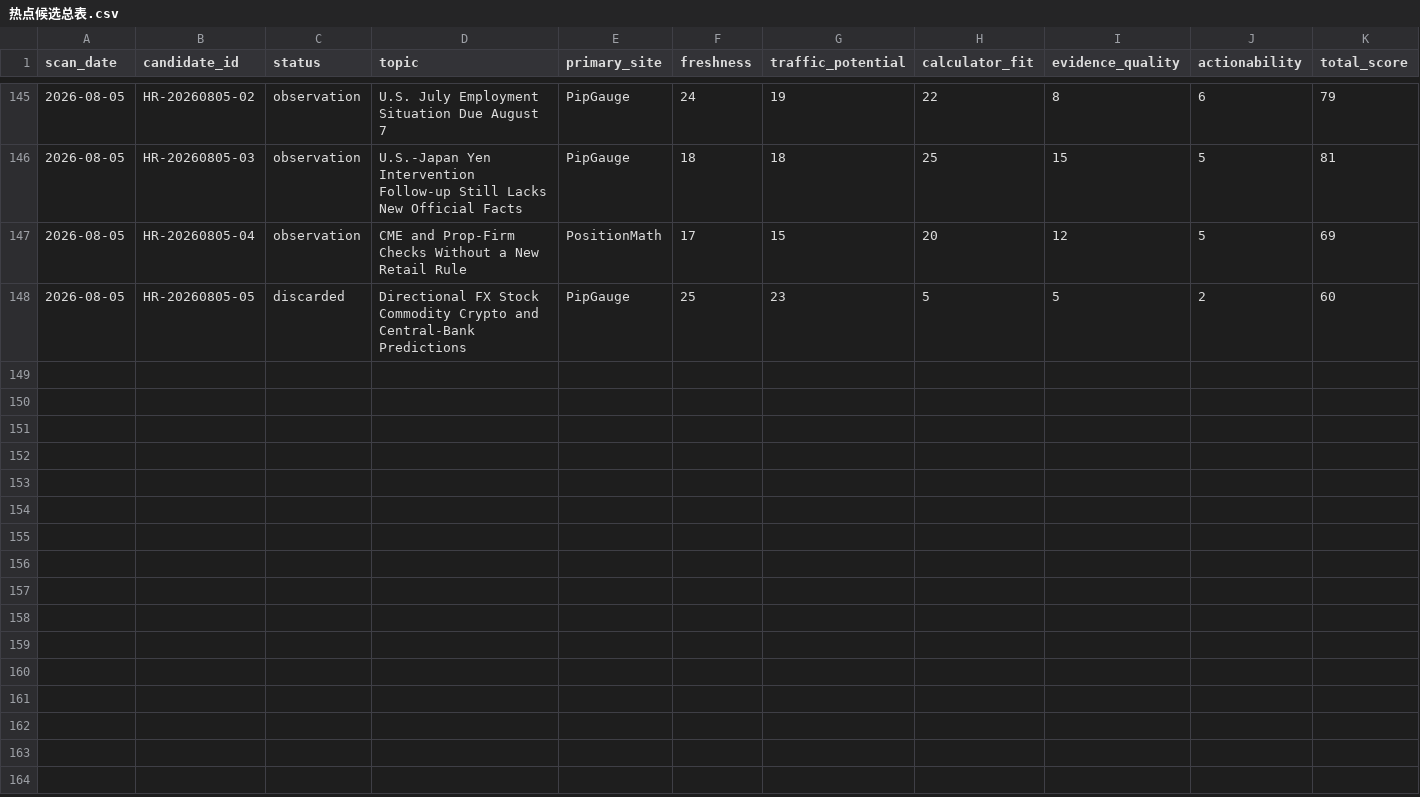
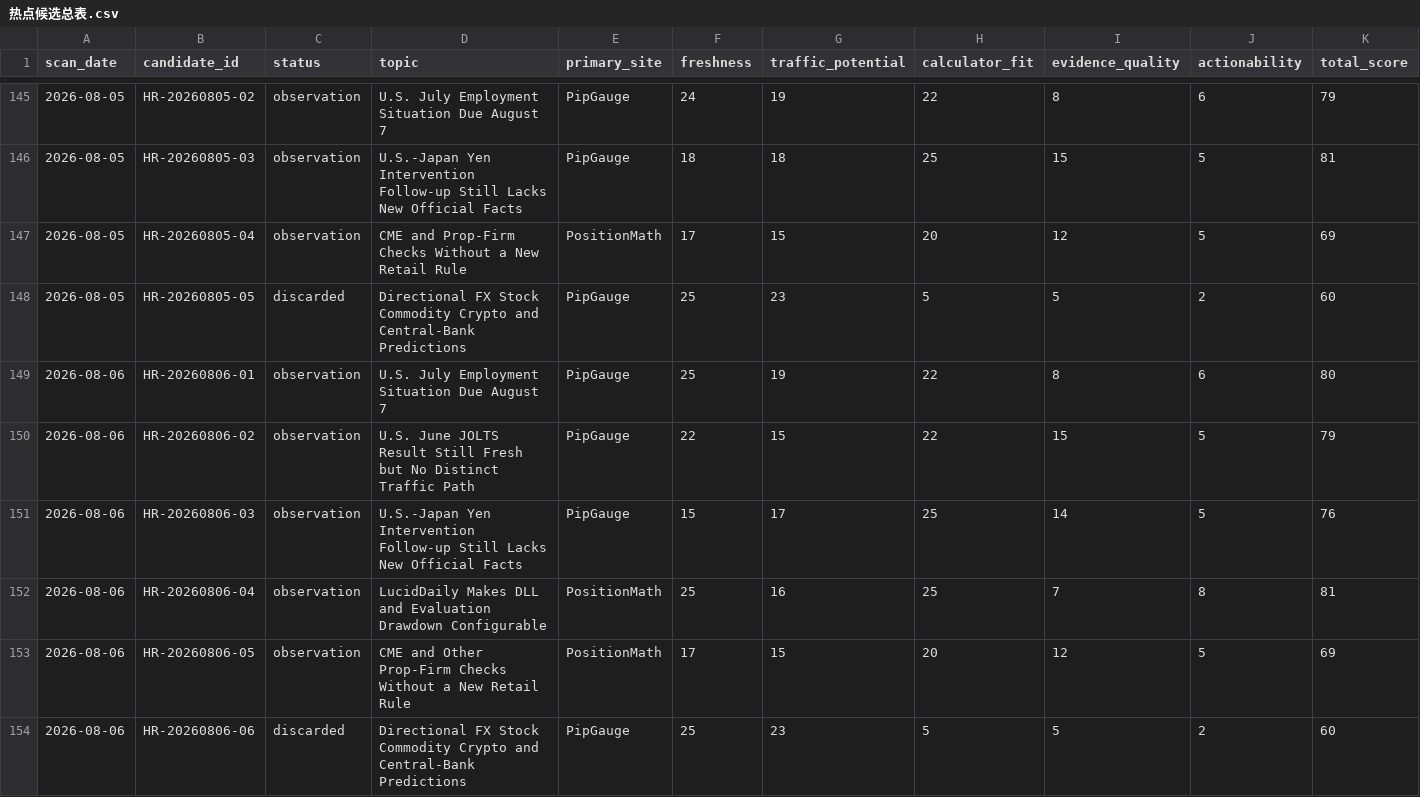
Before and after one commit to alastor8906/pipgauge-hotspot-radar-pages, a CSV file: radar/热点候选总表.csv, drawn as a sheet; only a part is shown, gaps mark what is left out; rows hold the shown columns only; the diff names each change by its address in the sheet, - before the commit and + after, or states it on an @@ line.

Commit message:
Add August 6 zero-output radar scan

```diff
--- a/radar/热点候选总表.csv
+++ b/radar/热点候选总表.csv
+row 149: 2026-08-06 | HR-20260806-01 | observation | U.S. July Employment Situation Due August 7 | PipGauge | 25 | 19 | 22 | 8 | 6 | 80
+row 150: 2026-08-06 | HR-20260806-02 | observation | U.S. June JOLTS Result Still Fresh but No Distinct Traffic Path | PipGauge | 22 | 15 | 22 | 15 | 5 | 79
+row 151: 2026-08-06 | HR-20260806-03 | observation | U.S.-Japan Yen Intervention Follow-up Still Lacks New Official Facts | PipGauge | 15 | 17 | 25 | 14 | 5 | 76
+row 152: 2026-08-06 | HR-20260806-04 | observation | LucidDaily Makes DLL and Evaluation Drawdown Configurable | PositionMath | 25 | 16 | 25 | 7 | 8 | 81
+row 153: 2026-08-06 | HR-20260806-05 | observation | CME and Other Prop-Firm Checks Without a New Retail Rule | PositionMath | 17 | 15 | 20 | 12 | 5 | 69
+row 154: 2026-08-06 | HR-20260806-06 | discarded | Directional FX Stock Commodity Crypto and Central-Bank Predictions | PipGauge | 25 | 23 | 5 | 5 | 2 | 60
```
Also changed, not shown: 11 other files.
